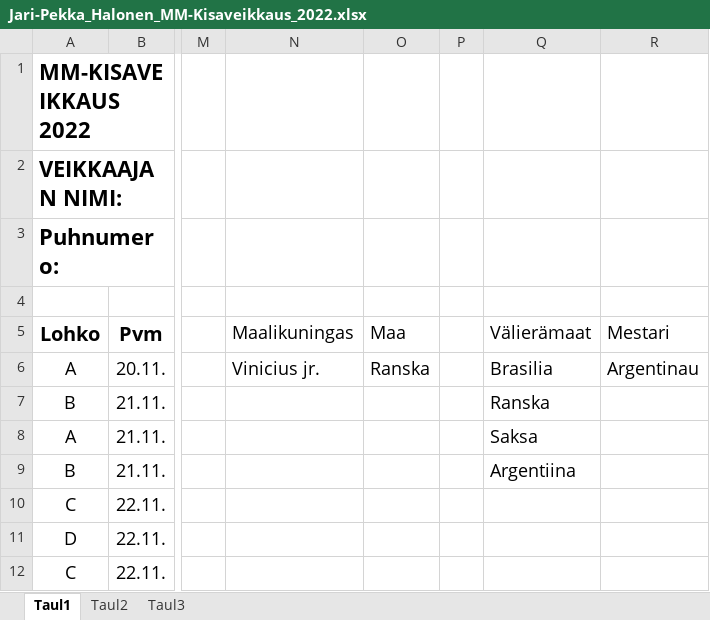
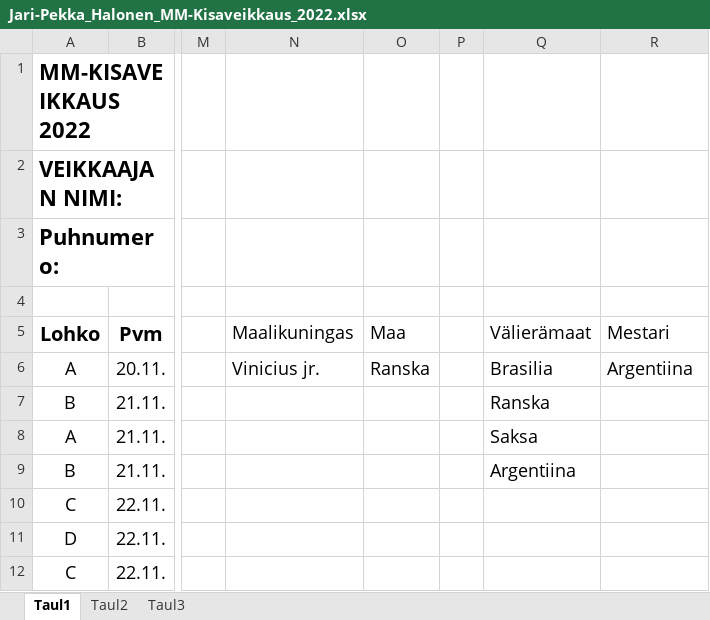
Before and after one commit to Pedusal/wc2022, an Excel workbook: Data/Jari-Pekka_Halonen_MM-Kisaveikkaus_2022.xlsx, sheet Taul1, drawn as a sheet; only a part is shown, gaps mark what is left out; values as stored, in another font and other column widths than the file's, no borders; the diff names each change by its address in the sheet, - before the commit and + after, or states it on an @@ line.

```diff
--- a/Data/Jari-Pekka_Halonen_MM-Kisaveikkaus_2022.xlsx (sheet Taul1)
+++ b/Data/Jari-Pekka_Halonen_MM-Kisaveikkaus_2022.xlsx (sheet Taul1)
-R6 (Mestari): Argentinau
+R6 (Mestari): Argentiina
```
Also changed, not shown: Data/11oikearivi.xlsx, Data/Kasper Määttä MM-kisaveikkaus 2022.xlsx, 5 other files.
